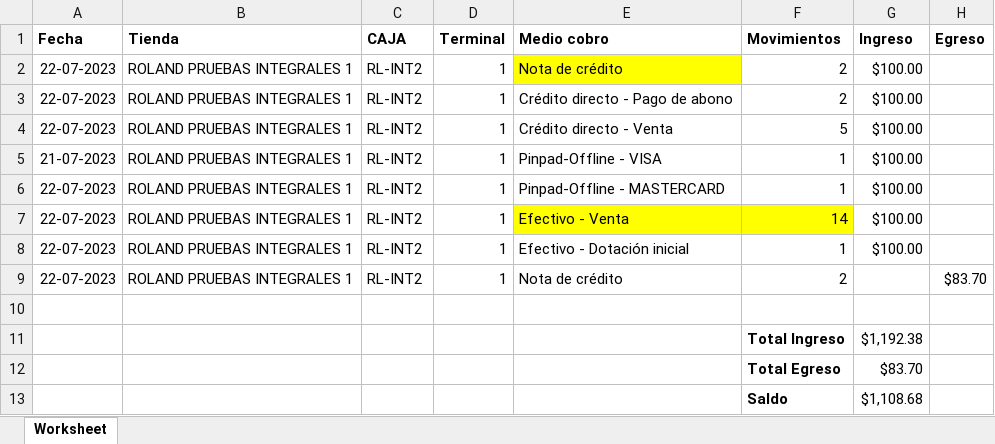
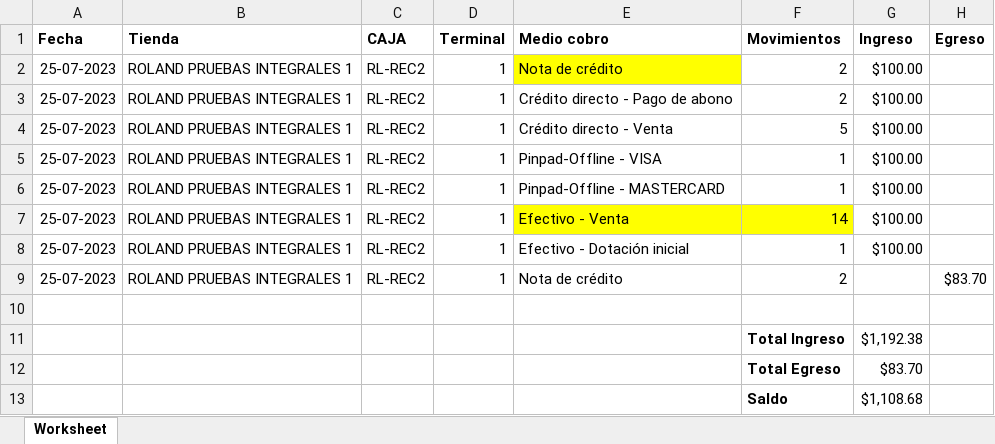
Before and after one commit to hardisaakpp/sc22, an Excel workbook: CierreCaja2/formato_arqueo caja2.xlsx, sheet Worksheet, drawn as a sheet; values as stored, in another font and other column widths than the file's, no borders; the diff names each change by its address in the sheet, - before the commit and + after, or states it on an @@ line.

```diff
--- a/CierreCaja2/formato_arqueo caja2.xlsx (sheet Worksheet)
+++ b/CierreCaja2/formato_arqueo caja2.xlsx (sheet Worksheet)
-A2:A4 (Fecha): 22-07-2023
+A2:A4 (Fecha): 25-07-2023
-C2:C9 (CAJA): RL-INT2
+C2:C9 (CAJA): RL-REC2
-A5 (Fecha): 21-07-2023
+A5 (Fecha): 25-07-2023
-A6:A9 (Fecha): 22-07-2023
+A6:A9 (Fecha): 25-07-2023
```
Also changed, not shown: CierreCaja2/formato_arqueo subir (1).xlsx, 11 other files.
